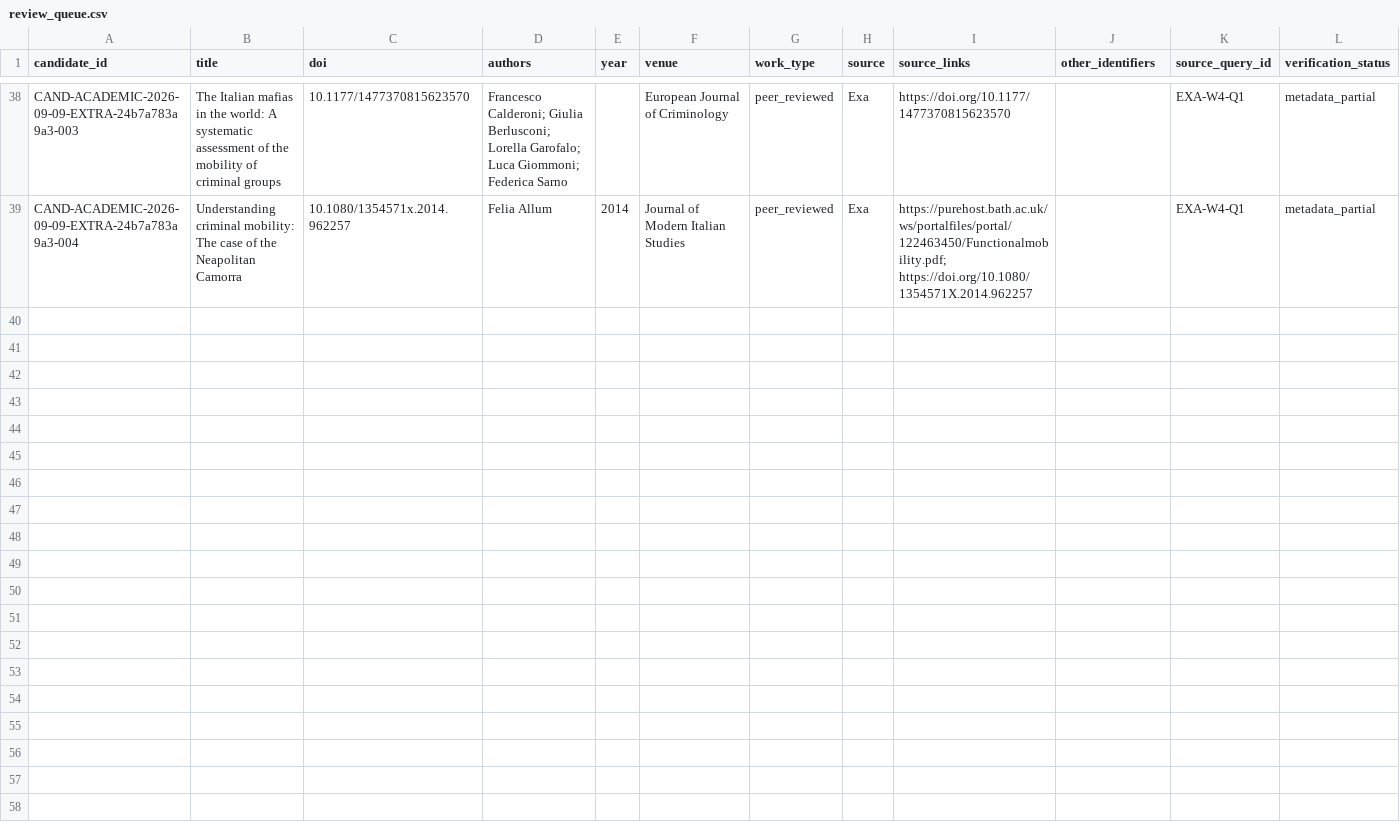
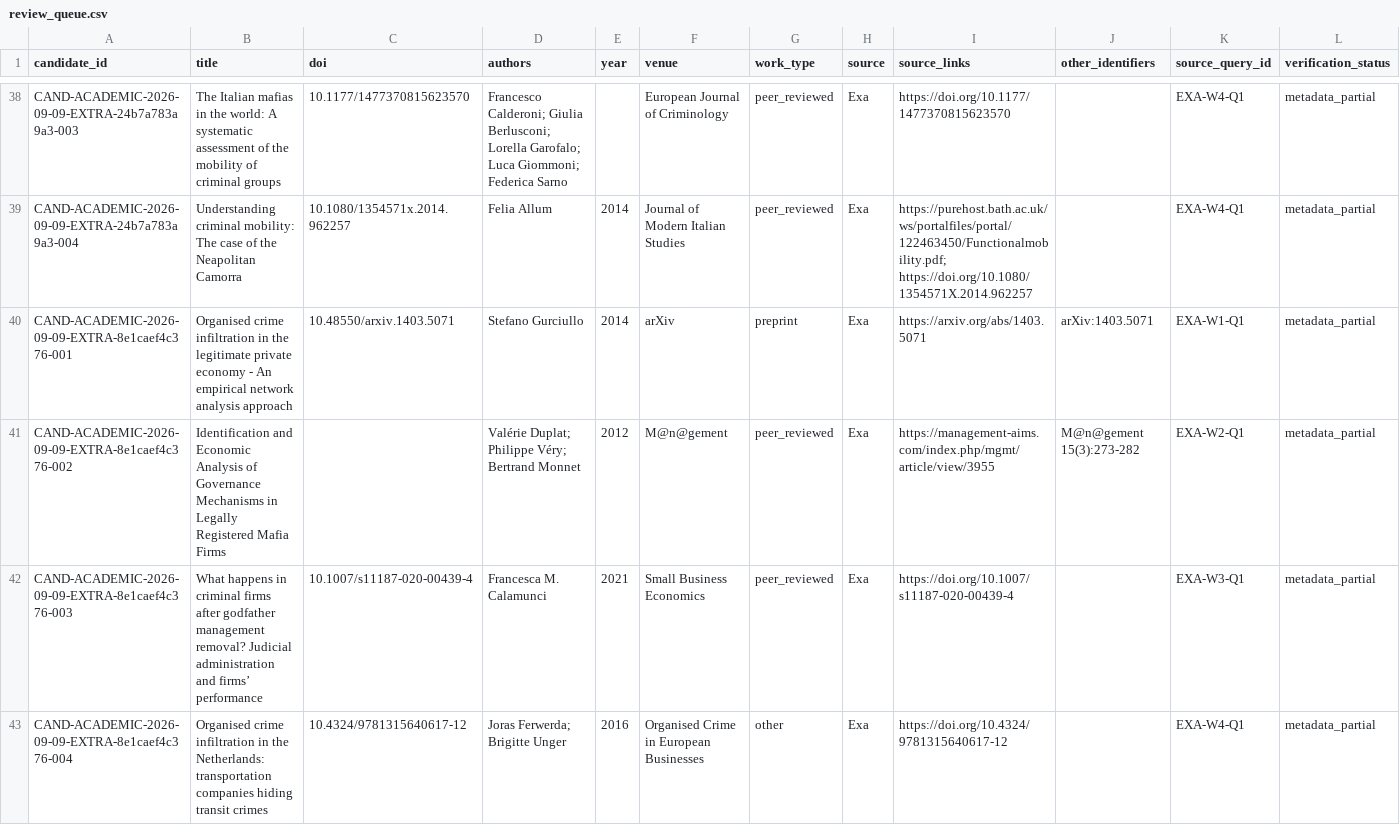
Before and after one commit to colazeta/criminal_infiltration_in_legal_economy_review, a CSV file: data/curation/review_queue.csv, drawn as a sheet; only a part is shown, gaps mark what is left out; rows hold the shown columns only; the diff covers the shown part only; the diff names each change by its address in the sheet, - before the commit and + after, or states it on an @@ line.

```diff
--- a/data/curation/review_queue.csv
+++ b/data/curation/review_queue.csv
+row 40: CAND-ACADEMIC-2026-09-09-EXTRA-8e1caef4c376-001 | Organised crime infiltration in the legitimate private economy - An empirical network analysis approach | 10.48550/arxiv.1403.5071 | Stefano Gurciullo | 2014 | arXiv | preprint | Exa | https://arxiv.org/abs/1403.5071 | arXiv:1403.5071 | EXA-W1-Q1 | metadata_partial
+row 41: CAND-ACADEMIC-2026-09-09-EXTRA-8e1caef4c376-002 | Identification and Economic Analysis of Governance Mechanisms in Legally Registered Mafia Firms |  | Valérie Duplat; Philippe Véry; Bertrand Monnet | 2012 | M@n@gement | peer_reviewed | Exa | https://management-aims.com/index.php/mgmt/article/view/3955 | M@n@gement 15(3):273-282 | EXA-W2-Q1 | metadata_partial
+row 42: CAND-ACADEMIC-2026-09-09-EXTRA-8e1caef4c376-003 | What happens in criminal firms after godfather management removal? Judicial administration and firms’ performance | 10.1007/s11187-020-00439-4 | Francesca M. Calamunci | 2021 | Small Business Economics | peer_reviewed | Exa | https://doi.org/10.1007/s11187-020-00439-4 |  | EXA-W3-Q1 | metadata_partial
+row 43: CAND-ACADEMIC-2026-09-09-EXTRA-8e1caef4c376-004 | Organised crime infiltration in the Netherlands: transportation companies hiding transit crimes | 10.4324/9781315640617-12 | Joras Ferwerda; Brigitte Unger | 2016 | Organised Crime in European Businesses | other | Exa | https://doi.org/10.4324/9781315640617-12 |  | EXA-W4-Q1 | metadata_partial
```
Also changed, not shown: 3 added rows elsewhere in this file, data/curation/abstract_coverage.csv, data/curation/access_coverage.csv, 5 other files.
